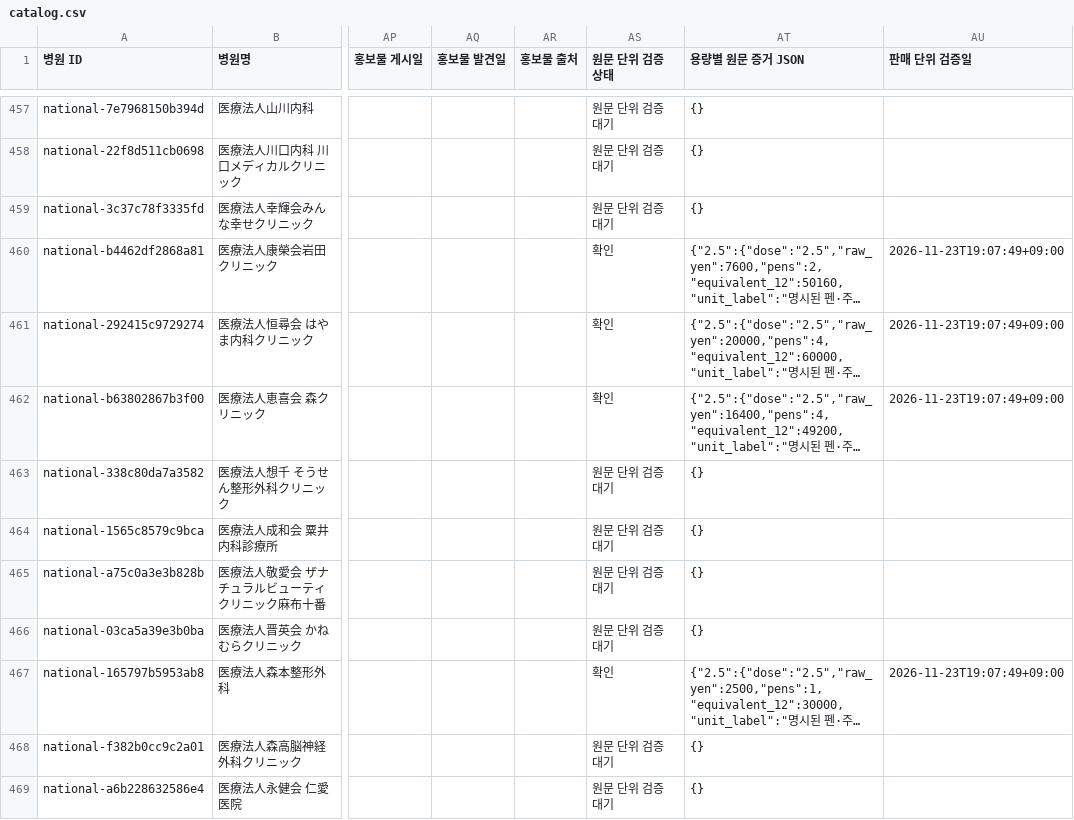
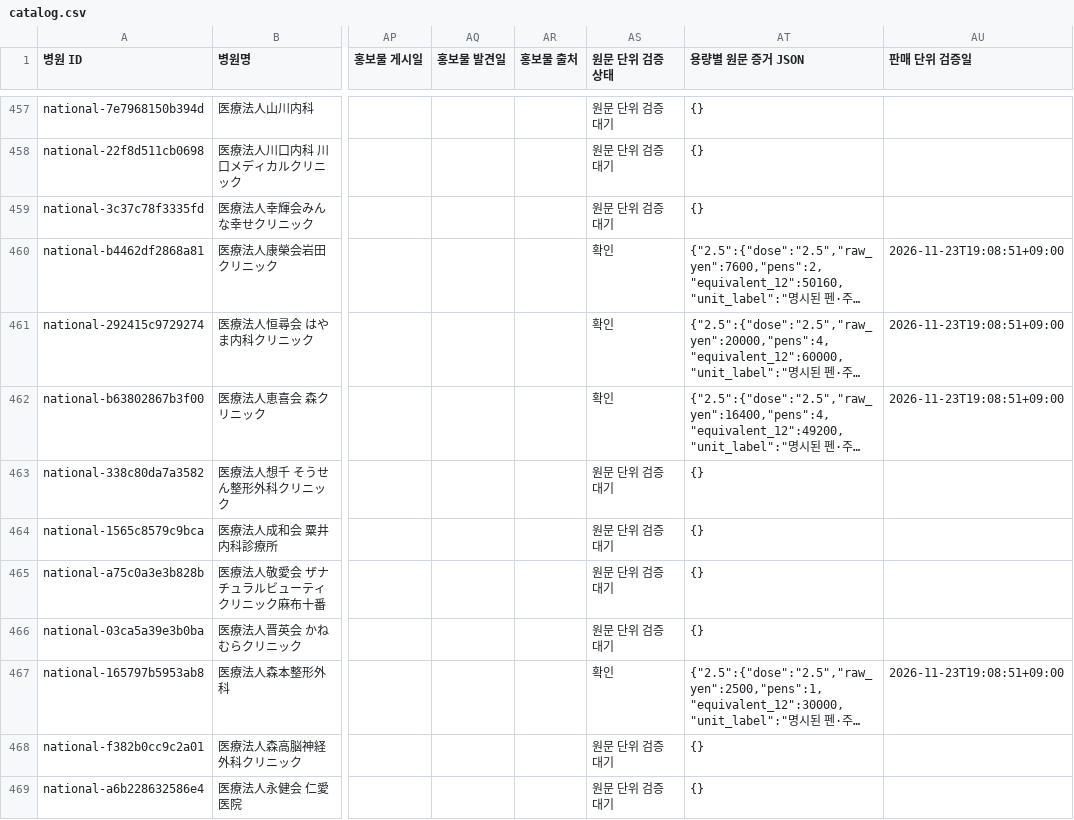
Before and after one commit to garimabi84-web/japan-mounjaro-tracker, a CSV file: catalog.csv, drawn as a sheet; only a part is shown, gaps mark what is left out; long unchanged cells end in …; the diff covers the shown part only; the diff names each change by its address in the sheet, - before the commit and + after, or states it on an @@ line.

```diff
--- a/catalog.csv
+++ b/catalog.csv
-AU460:AU462 (판매 단위 검증일): 2026-11-23T19:07:49+09:00
+AU460:AU462 (판매 단위 검증일): 2026-11-23T19:08:51+09:00
-AU467 (판매 단위 검증일): 2026-11-23T19:07:49+09:00
+AU467 (판매 단위 검증일): 2026-11-23T19:08:51+09:00
```
Also changed, not shown: 100 edited cells elsewhere in this file, 4 other files.
